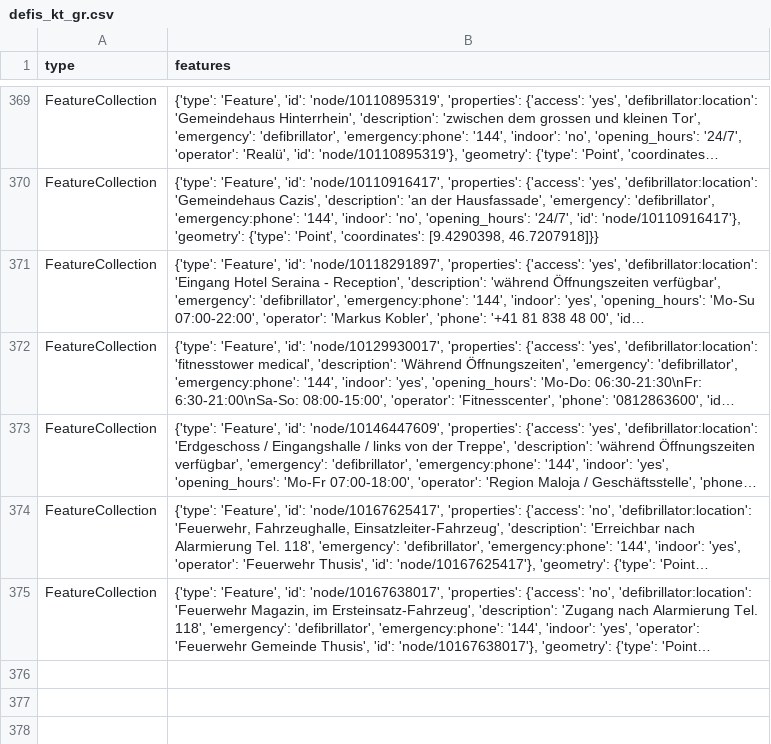
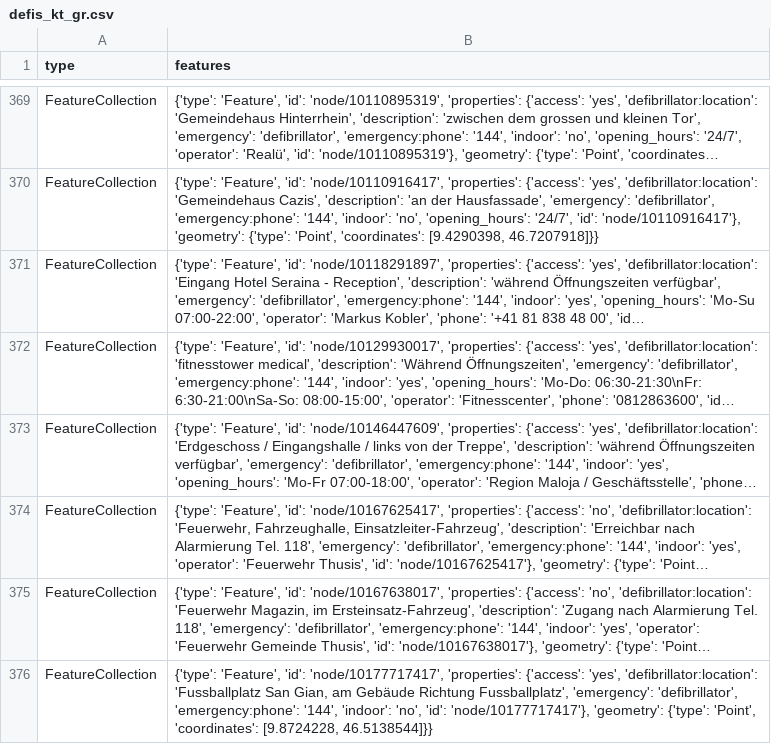
Before and after one commit to OpenBracketsCH/defi_data, a CSV file: data/csv/defis_kt_gr.csv, drawn as a sheet; only a part is shown, gaps mark what is left out; long unchanged cells end in …; the diff names each change by its address in the sheet, - before the commit and + after, or states it on an @@ line.

```diff
--- a/data/csv/defis_kt_gr.csv
+++ b/data/csv/defis_kt_gr.csv
+row 376: FeatureCollection | {'type': 'Feature', 'id': 'node/10177717417', 'properties': {'access': 'yes', 'defibrillator:location': 'Fussballplatz San Gian, am Gebäude Richtung Fussballplatz', 'emergency': 'defibrillator', 'emergency:phone': '144', 'indoor': 'no', 'id': 'node/10177717417'}, 'geometry': {'type': 'Point', 'coordinates': [9.8724228, 46.5138544]}}
```
Also changed, not shown: data/csv/defis_dispo_srz.csv, data/csv/defis_kt_bl.csv, 8 other files.
